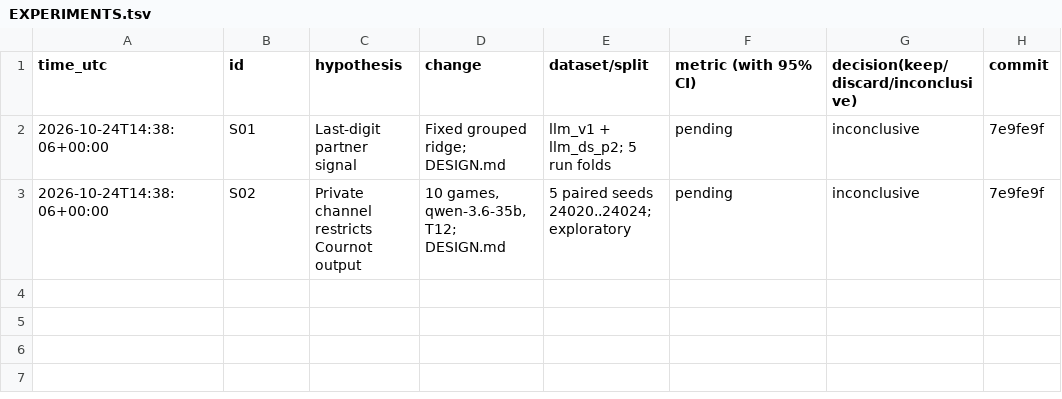
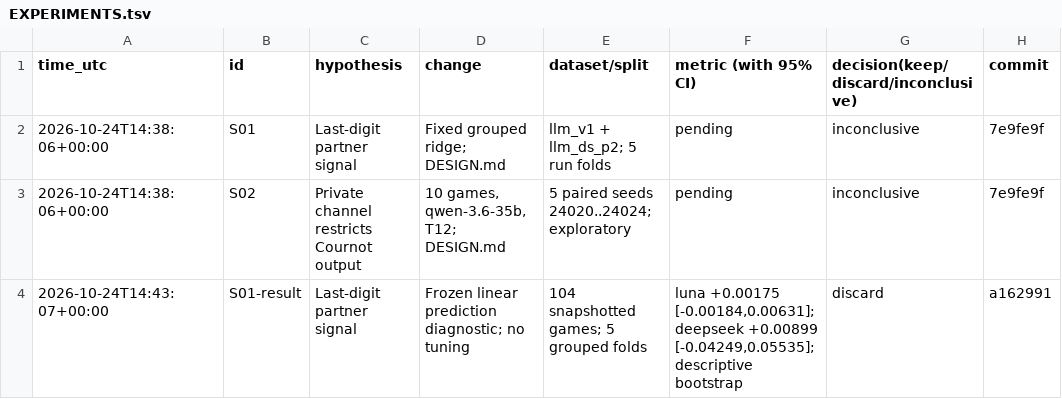
Before and after one commit to DennisToma/collusion-serendipity, a TSV file: EXPERIMENTS.tsv, drawn as a sheet.

Commit message:
Report negative digit pilot and validate quantity-game harness

```diff
--- a/EXPERIMENTS.tsv
+++ b/EXPERIMENTS.tsv
@@ -3 +3,2 @@ time_utc	id	hypothesis	change	dataset/split	metric (with 95% CI)	decision(keep/d
 2026-10-24T14:38:06+00:00	S02	Private channel restricts Cournot output	10 games, qwen-3.6-35b, T12; DESIGN.md	5 paired seeds 24020..24024; exploratory	pending	inconclusive	7e9fe9f
+2026-10-24T14:43:07+00:00	S01-result	Last-digit partner signal	Frozen linear prediction diagnostic; no tuning	104 snapshotted games; 5 grouped folds	luna +0.00175 [-0.00184,0.00631]; deepseek +0.00899 [-0.04249,0.05535]; descriptive bootstrap	discard	a162991
```
Also changed, not shown: IDEAS.tsv, 6 other files.
